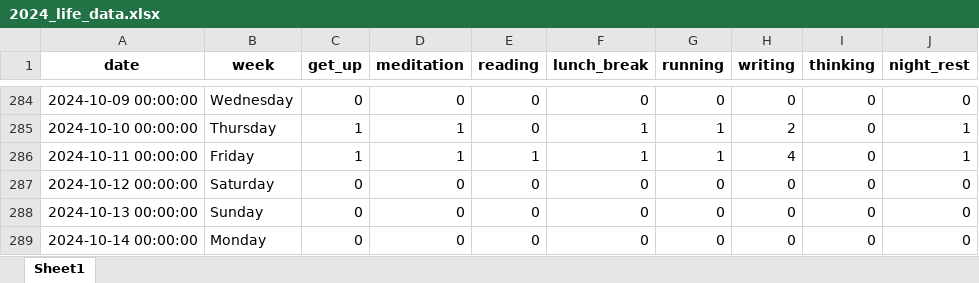
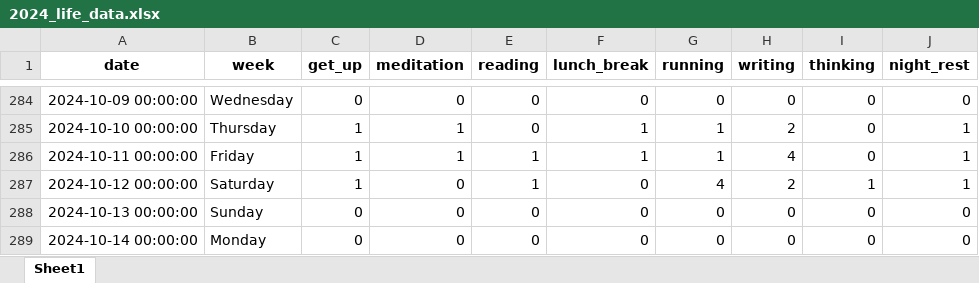
Before and after one commit to zonglin-tian/zonglin-tian.github.io, an Excel workbook: statistics/2024_life_data.xlsx, sheet Sheet1, drawn as a sheet; only a part is shown, gaps mark what is left out; values as stored, in another font and other column widths than the file's, no borders; the diff names each change by its address in the sheet, - before the commit and + after, or states it on an @@ line.

```diff
--- a/statistics/2024_life_data.xlsx (sheet Sheet1)
+++ b/statistics/2024_life_data.xlsx (sheet Sheet1)
-C287 (get_up): 0
+C287 (get_up): 1
-E287 (reading): 0
+E287 (reading): 1
-G287 (running): 0
+G287 (running): 4
-H287 (writing): 0
+H287 (writing): 2
-I287 (thinking): 0
+I287 (thinking): 1
-J287 (night_rest): 0
+J287 (night_rest): 1
```
Also changed, not shown: statistics/2024_Oct_principle_data.xlsx, 11 other files.
